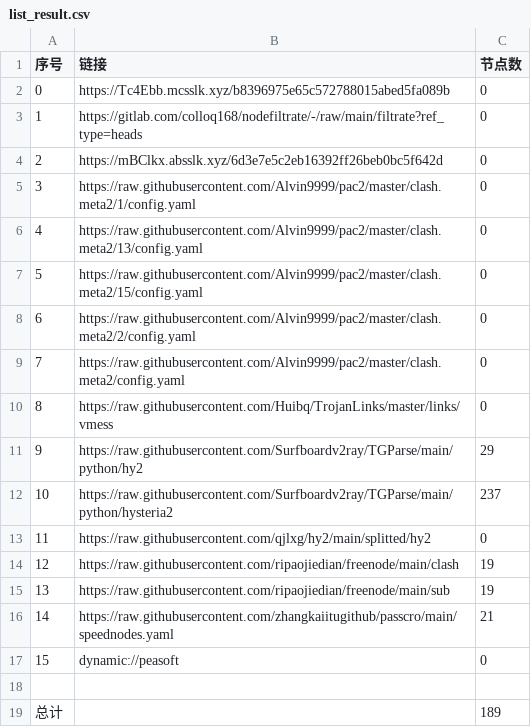
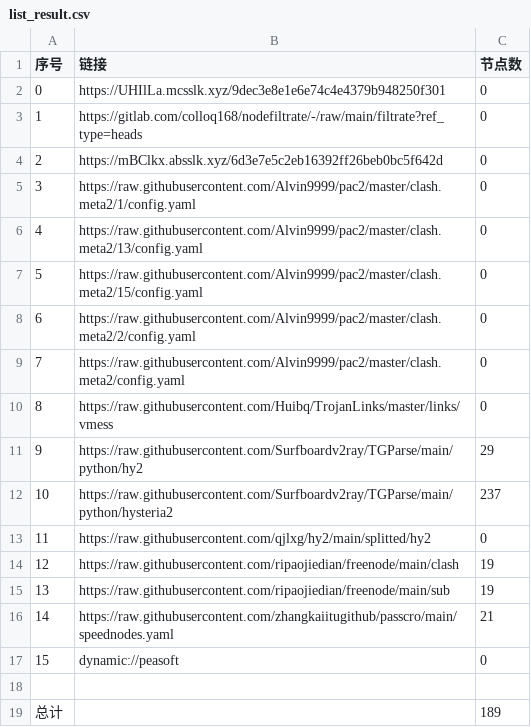
Before and after one commit to lihong19801/zidongzhuaqu4, a CSV file: list_result.csv, drawn as a sheet.

```diff
--- a/list_result.csv
+++ b/list_result.csv
@@ -1,3 +1,3 @@
 序号,链接,节点数
-0,https://Tc4Ebb.mcsslk.xyz/b8396975e65c572788015abed5fa089b,0
+0,https://UHIlLa.mcsslk.xyz/9dec3e8e1e6e74c4e4379b948250f301,0
 1,https://gitlab.com/colloq168/nodefiltrate/-/raw/main/filtrate?ref_type=heads,0
```
Also changed, not shown: 3 other files.
